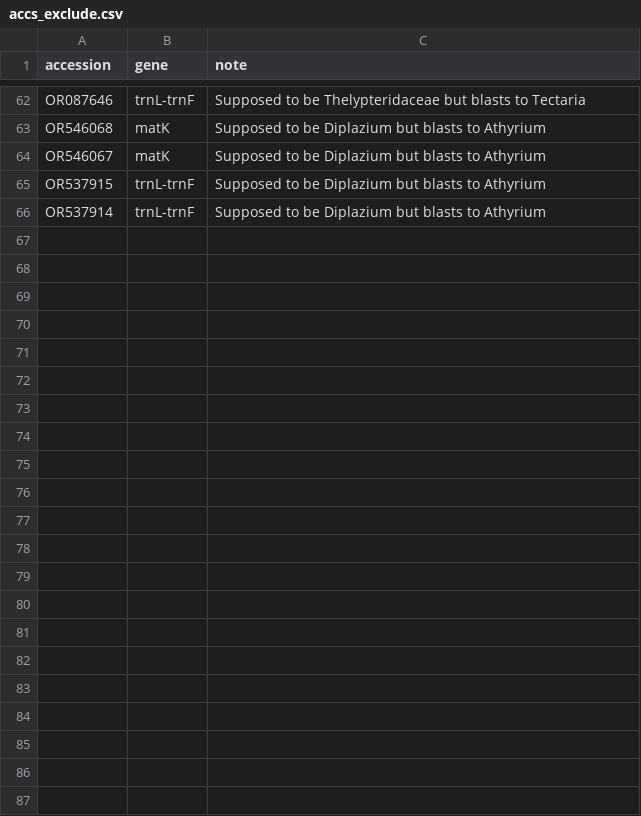
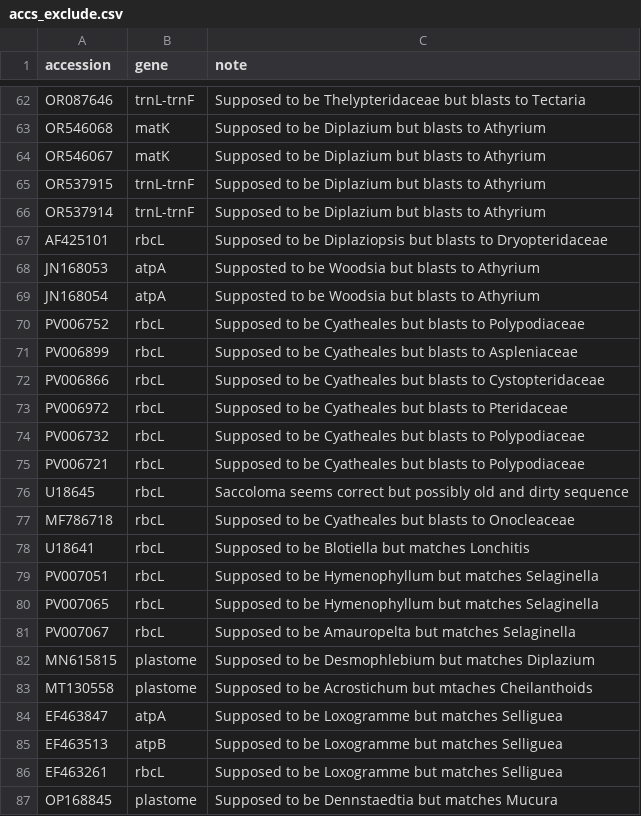
Before and after one commit to fernphy/ftol, a CSV file: _targets/user/data_raw/accs_exclude.csv, drawn as a sheet; only a part is shown, gaps mark what is left out; the diff names each change by its address in the sheet, - before the commit and + after, or states it on an @@ line.

```diff
--- a/_targets/user/data_raw/accs_exclude.csv
+++ b/_targets/user/data_raw/accs_exclude.csv
+row 67: AF425101 | rbcL | Supposed to be Diplaziopsis but blasts to Dryopteridaceae
+row 68: JN168053 | atpA | Supposted to be Woodsia but blasts to Athyrium
+row 69: JN168054 | atpA | Supposted to be Woodsia but blasts to Athyrium
+row 70: PV006752 | rbcL | Supposed to be Cyatheales but blasts to Polypodiaceae
+row 71: PV006899 | rbcL | Supposed to be Cyatheales but blasts to Aspleniaceae
+row 72: PV006866 | rbcL | Supposed to be Cyatheales but blasts to Cystopteridaceae
+row 73: PV006972 | rbcL | Supposed to be Cyatheales but blasts to Pteridaceae
+row 74: PV006732 | rbcL | Supposed to be Cyatheales but blasts to Polypodiaceae
+row 75: PV006721 | rbcL | Supposed to be Cyatheales but blasts to Polypodiaceae
+row 76: U18645 | rbcL | Saccoloma seems correct but possibly old and dirty sequence
+row 77: MF786718 | rbcL | Supposed to be Cyatheales but blasts to Onocleaceae
+row 78: U18641 | rbcL | Supposed to be Blotiella but matches Lonchitis
+row 79: PV007051 | rbcL | Supposed to be Hymenophyllum but matches Selaginella
+row 80: PV007065 | rbcL | Supposed to be Hymenophyllum but matches Selaginella
+row 81: PV007067 | rbcL | Supposed to be Amauropelta but matches Selaginella
+row 82: MN615815 | plastome | Supposed to be Desmophlebium but matches Diplazium
+row 83: MT130558 | plastome | Supposed to be Acrostichum but mtaches Cheilanthoids
+row 84: EF463847 | atpA | Supposed to be Loxogramme but matches Selliguea
+row 85: EF463513 | atpB | Supposed to be Loxogramme but matches Selliguea
+row 86: EF463261 | rbcL | Supposed to be Loxogramme but matches Selliguea
+row 87: OP168845 | plastome | Supposed to be Dennstaedtia but matches Mucura
```
Also changed, not shown: _targets/user/data_raw/equisetum_subgenera.csv, _targets/user/data_raw/rogues_inspected.csv, 8 other files.
